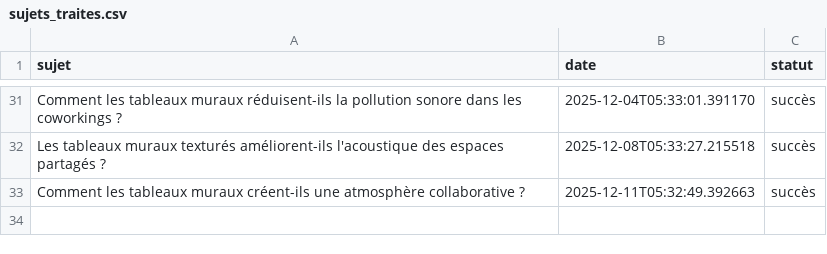
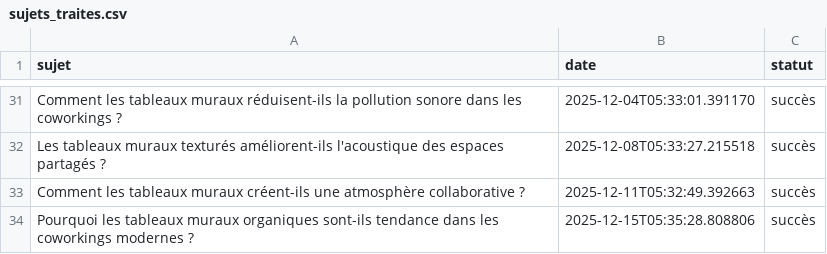
Before and after one commit to Metalosmose21/Coworking-1, a CSV file: sujets_traites.csv, drawn as a sheet; only a part is shown, gaps mark what is left out; the diff names each change by its address in the sheet, - before the commit and + after, or states it on an @@ line.

```diff
--- a/sujets_traites.csv
+++ b/sujets_traites.csv
+row 34: Pourquoi les tableaux muraux organiques sont-ils tendance dans les coworkings modernes ? | 2025-12-15T05:35:28.808806 | succès
```
Also changed, not shown: sujets.csv.
